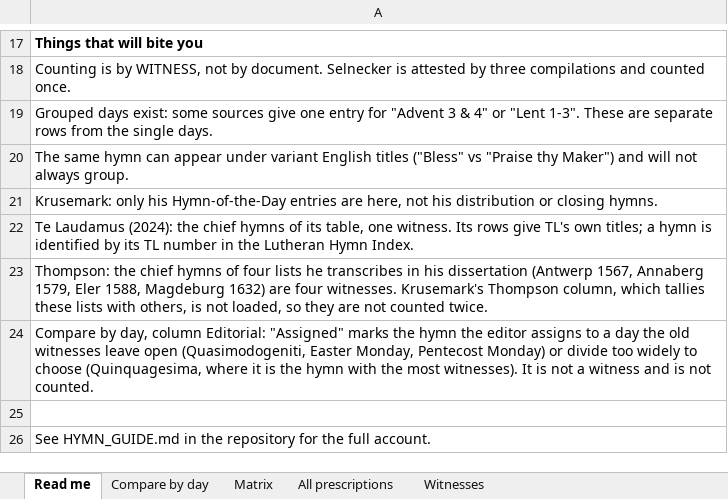
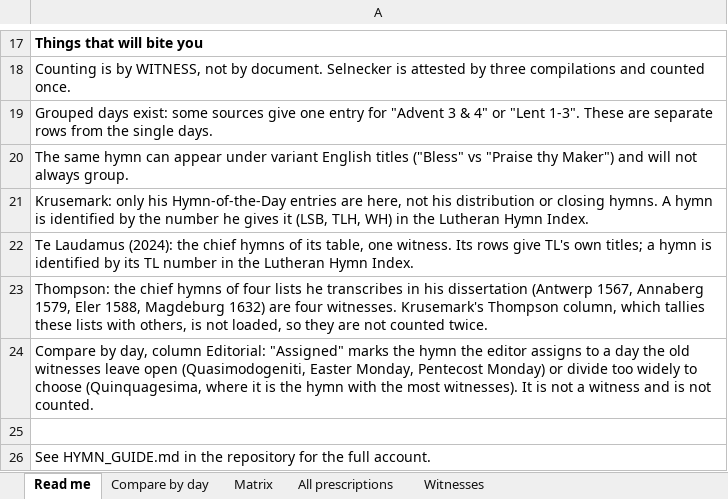
Before and after one commit to sethkasten/sehling-corpus, an Excel workbook: hymns.xlsx, sheet Read me, drawn as a sheet; only a part is shown, gaps mark what is left out; values as stored, in another font and other column widths than the file's, no borders; the diff names each change by its address in the sheet, - before the commit and + after, or states it on an @@ line.

```diff
--- a/hymns.xlsx (sheet Read me)
+++ b/hymns.xlsx (sheet Read me)
-A21: …closing hymns.
+A21: …closing hymns. A hymn is identified by the number he gives it (LSB, TLH, WH) in the Lutheran Hymn Index.
```
Also changed, not shown: sheet Compare by day, sheet All prescriptions, sheet Matrix, 8 other files.
